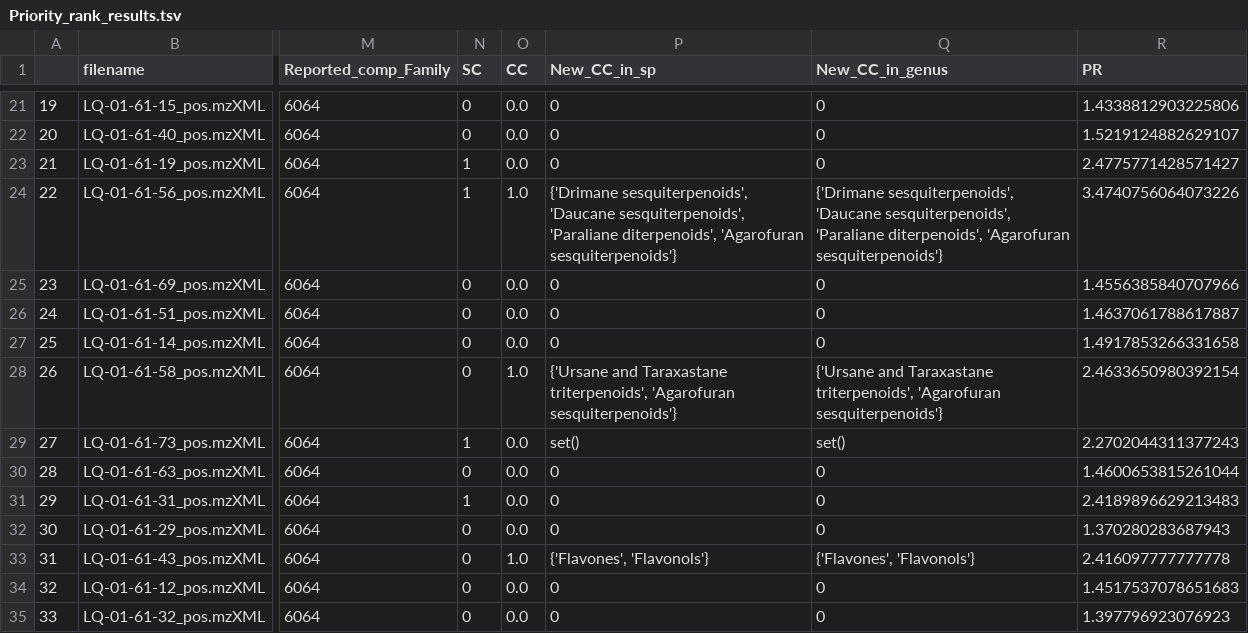
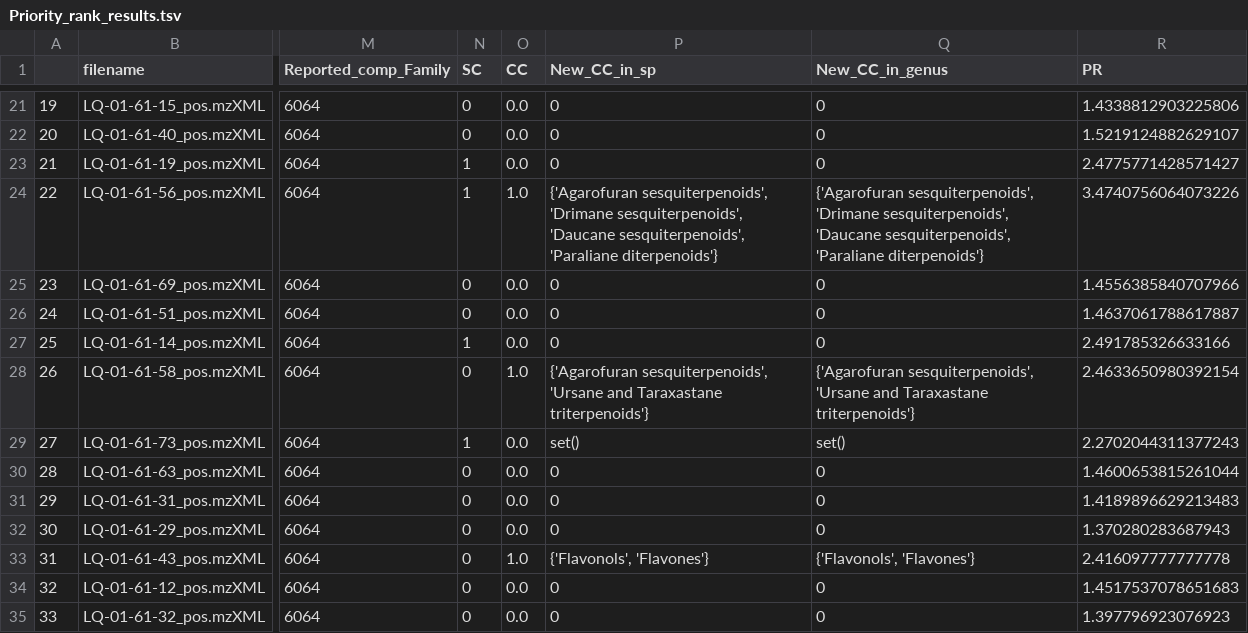
Before and after one commit to luigiquiros/inventa, a TSV file: data_out/Priority_rank_results.tsv, drawn as a sheet; only a part is shown, gaps mark what is left out; the diff covers the shown part only; the diff names each change by its address in the sheet, - before the commit and + after, or states it on an @@ line.

```diff
--- a/data_out/Priority_rank_results.tsv
+++ b/data_out/Priority_rank_results.tsv
-P24 (New_CC_in_sp): {'Drimane sesquiterpenoids', 'Daucane sesquiterpenoids', 'Paraliane diterpenoids', 'Agarofuran sesquiterpenoids'}
+P24 (New_CC_in_sp): {'Agarofuran sesquiterpenoids', 'Drimane sesquiterpenoids', 'Daucane sesquiterpenoids', 'Paraliane diterpenoids'}
-Q24 (New_CC_in_genus): {'Drimane sesquiterpenoids', 'Daucane sesquiterpenoids', 'Paraliane diterpenoids', 'Agarofuran sesquiterpenoids'}
+Q24 (New_CC_in_genus): {'Agarofuran sesquiterpenoids', 'Drimane sesquiterpenoids', 'Daucane sesquiterpenoids', 'Paraliane diterpenoids'}
-N27 (SC): 0
+N27 (SC): 1
-R27 (PR): 1.4917853266331658
+R27 (PR): 2.491785326633166
-P28 (New_CC_in_sp): {'Ursane and Taraxastane triterpenoids', 'Agarofuran sesquiterpenoids'}
+P28 (New_CC_in_sp): {'Agarofuran sesquiterpenoids', 'Ursane and Taraxastane triterpenoids'}
-Q28 (New_CC_in_genus): {'Ursane and Taraxastane triterpenoids', 'Agarofuran sesquiterpenoids'}
+Q28 (New_CC_in_genus): {'Agarofuran sesquiterpenoids', 'Ursane and Taraxastane triterpenoids'}
-N31 (SC): 1
+N31 (SC): 0
-R31 (PR): 2.4189896629213483
+R31 (PR): 1.4189896629213483
-P33 (New_CC_in_sp): {'Flavones', 'Flavonols'}
+P33 (New_CC_in_sp): {'Flavonols', 'Flavones'}
-Q33 (New_CC_in_genus): {'Flavones', 'Flavonols'}
+Q33 (New_CC_in_genus): {'Flavonols', 'Flavones'}
```
Also changed, not shown: 22 edited cells elsewhere in this file, data_out/CC_results.tsv, data_out/PR_cyto_visualization.tsv, 9 other files.
